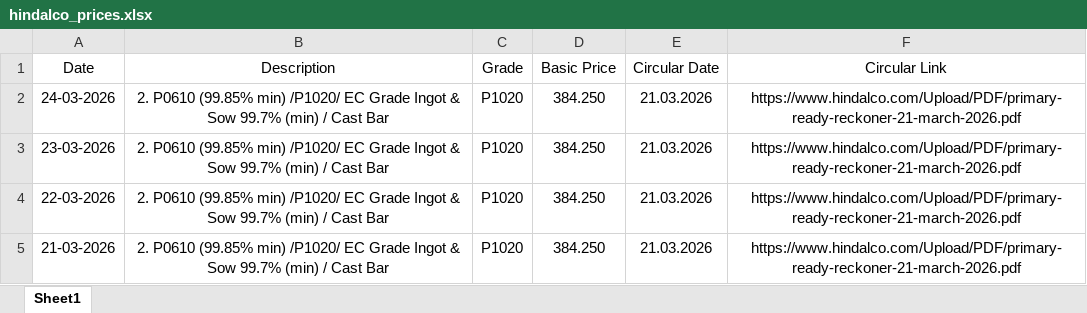
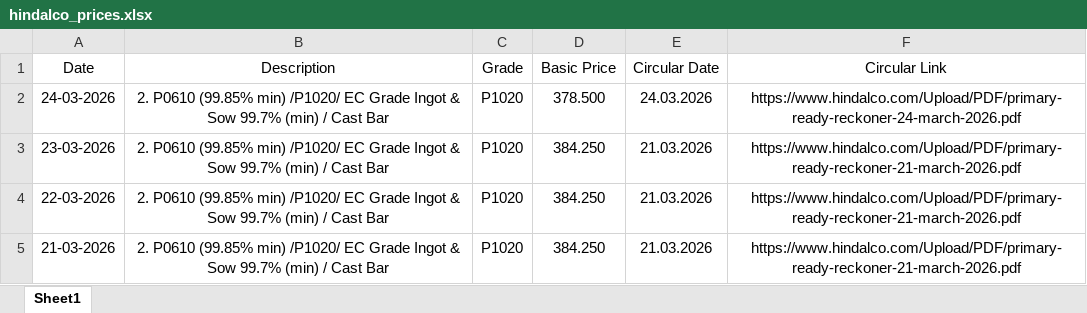
Before and after one commit to ajeeshaju1990/hindalco-pdf-downloader, an Excel workbook: data/hindalco_prices.xlsx, sheet Sheet1, drawn as a sheet; only a part is shown; values as stored, in another font and other column widths than the file's, no borders; the diff names each change by its address in the sheet, - before the commit and + after, or states it on an @@ line.

```diff
--- a/data/hindalco_prices.xlsx (sheet Sheet1)
+++ b/data/hindalco_prices.xlsx (sheet Sheet1)
-D2 (Basic Price): 384.250
+D2 (Basic Price): 378.500
-E2 (Circular Date): 21.03.2026
+E2 (Circular Date): 24.03.2026
-F2 (Circular Link): https://www.hindalco.com/Upload/PDF/primary-ready-reckoner-21-march-2026.pdf
+F2 (Circular Link): https://www.hindalco.com/Upload/PDF/primary-ready-reckoner-24-march-2026.pdf
```
Also changed, not shown: 4 other files.
